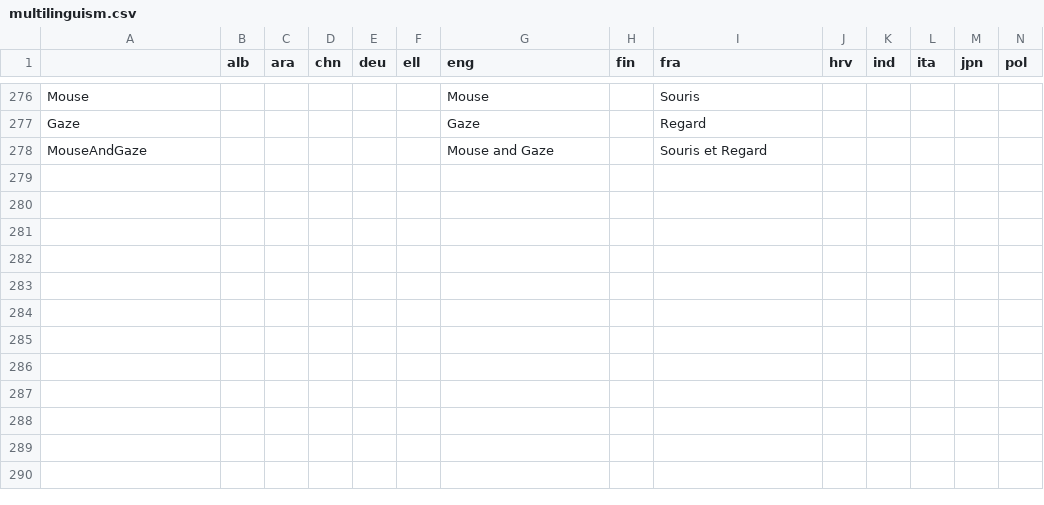
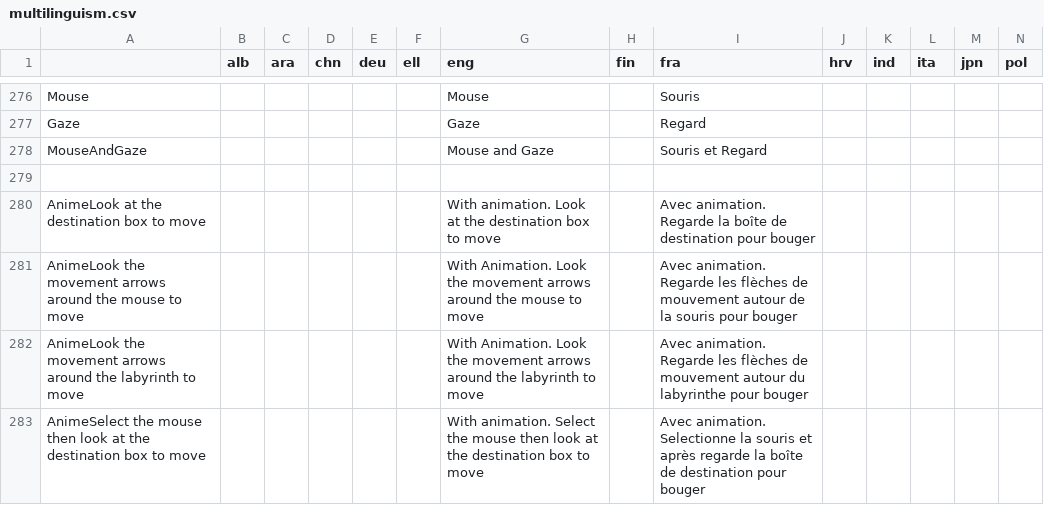
Before and after one commit to GazePlay/GazePlay, a CSV file: gazeplay-core/src/main/resources/data/multilinguism/multilinguism.csv, drawn as a sheet; only a part is shown, gaps mark what is left out; rows hold the shown columns only; the diff names each change by its address in the sheet, - before the commit and + after, or states it on an @@ line.

Commit message:
translation done

```diff
--- a/gazeplay-core/src/main/resources/data/multilinguism/multilinguism.csv
+++ b/gazeplay-core/src/main/resources/data/multilinguism/multilinguism.csv
+row 279: (empty)
+row 280: AnimeLook at the destination box to move |  |  |  |  |  | With animation. Look at the destination box to move |  | Avec animation. Regarde la boîte de destination pour bouger
+row 281: AnimeLook the movement arrows around the mouse to move |  |  |  |  |  | With Animation. Look the movement arrows around the mouse to move |  | Avec animation. Regarde les flèches de mouvement autour de la souris pour bouger
+row 282: AnimeLook the movement arrows around the labyrinth to move |  |  |  |  |  | With Animation. Look the movement arrows around the labyrinth to move |  | Avec animation. Regarde les flèches de mouvement autour du labyrinthe pour bouger
+row 283: AnimeSelect the mouse then look at the destination box to move |  |  |  |  |  | With animation. Select the mouse then look at the destination box to move |  | Avec animation. Selectionne la souris et après regarde la boîte de destination pour bouger
```
Also changed, not shown: 1 other file.
